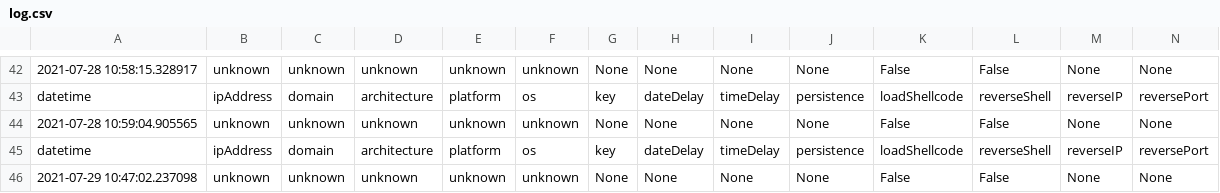
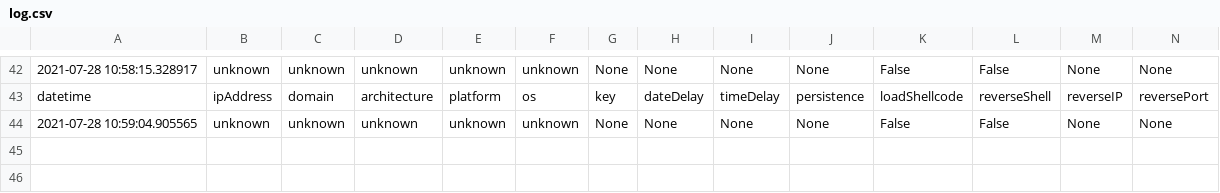
Before and after one commit to ashleychung722/linuxImplantFundamentals, a CSV file: src/buildScripts/log.csv, drawn as a sheet; only a part is shown, gaps mark what is left out; the diff names each change by its address in the sheet, - before the commit and + after, or states it on an @@ line.

```diff
--- a/src/buildScripts/log.csv
+++ b/src/buildScripts/log.csv
-row 45: datetime | ipAddress | domain | architecture | platform | os | key | dateDelay | timeDelay | persistence | loadShellcode | reverseShell | reverseIP | reversePort
-row 46: 2021-07-29 10:47:02.237098 | unknown | unknown | unknown | unknown | unknown | None | None | None | None | False | False | None | None
```
Also changed, not shown: 2 other files.
